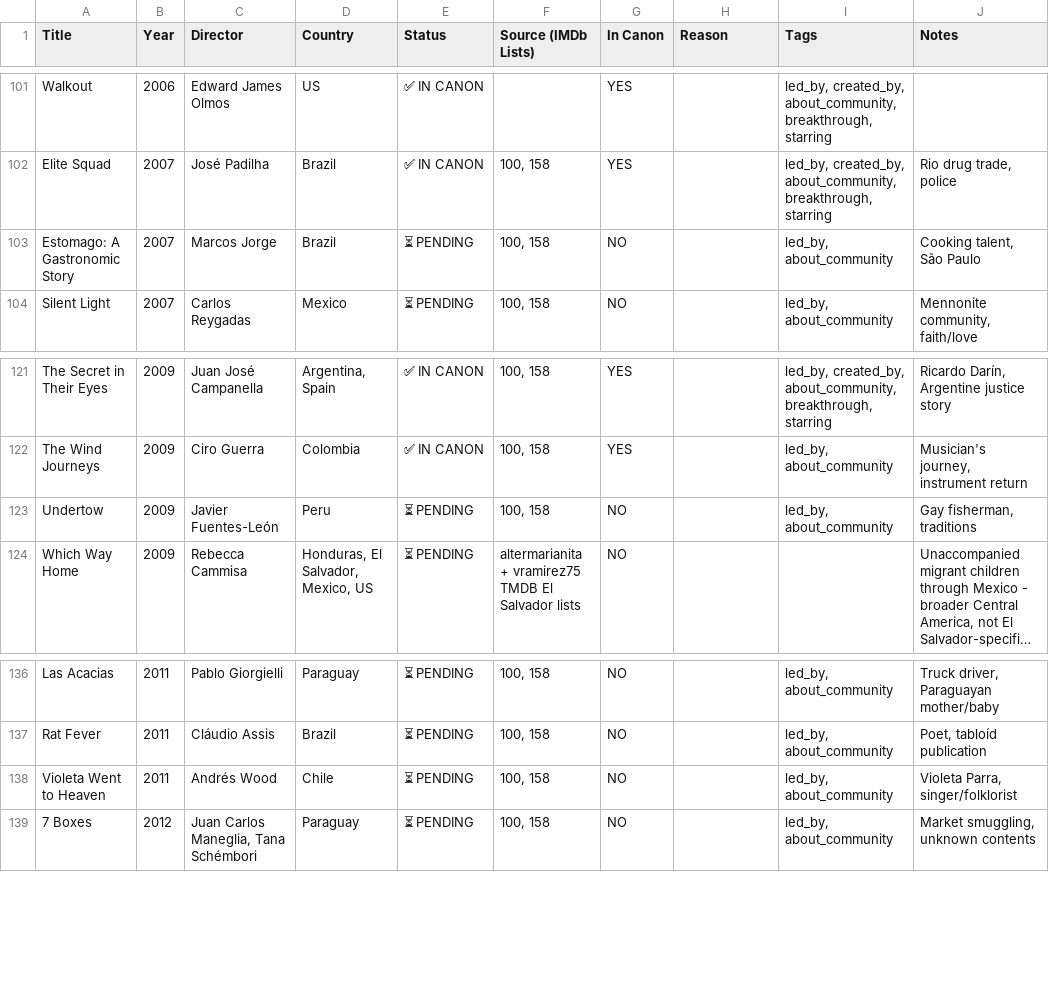
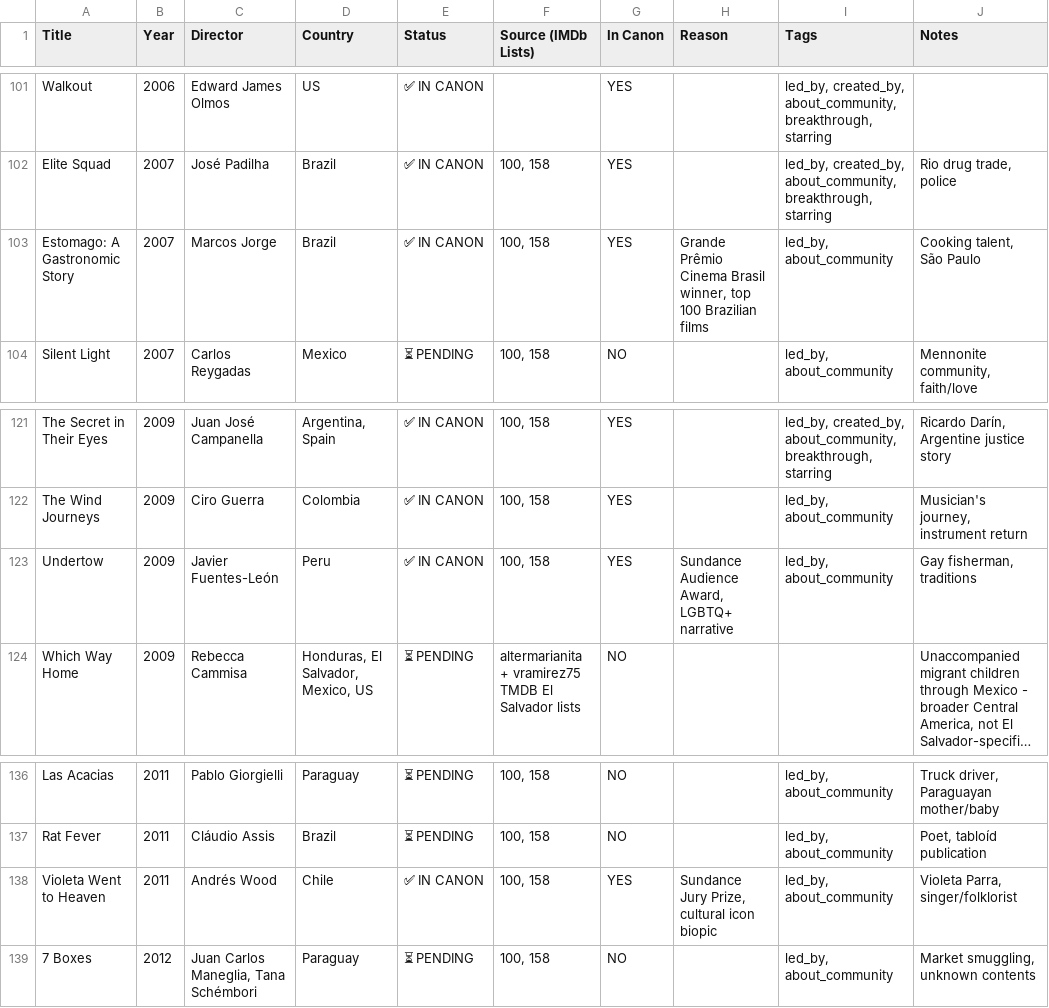
Before and after one commit to ramirez-ai-labs/latino-canon, a CSV file: CANON_TRACKING_MASTER.csv, drawn as a sheet; only a part is shown, gaps mark what is left out; long unchanged cells end in …; the diff covers the shown part only; the diff names each change by its address in the sheet, - before the commit and + after, or states it on an @@ line.

Commit message:
tracking: update 12 Tier 1 films from PENDING to IN CANON (Sessions 1-3)

```diff
--- a/CANON_TRACKING_MASTER.csv
+++ b/CANON_TRACKING_MASTER.csv
-E103 (Status): ⏳ PENDING
+E103 (Status): ✅ IN CANON
-G103 (In Canon): NO
+G103 (In Canon): YES
-H103 (Reason): (empty)
+H103 (Reason): Grande Prêmio Cinema Brasil winner, top 100 Brazilian films
-E123 (Status): ⏳ PENDING
+E123 (Status): ✅ IN CANON
-G123 (In Canon): NO
+G123 (In Canon): YES
-H123 (Reason): (empty)
+H123 (Reason): Sundance Audience Award, LGBTQ+ narrative
-E138 (Status): ⏳ PENDING
+E138 (Status): ✅ IN CANON
-G138 (In Canon): NO
+G138 (In Canon): YES
-H138 (Reason): (empty)
+H138 (Reason): Sundance Jury Prize, cultural icon biopic
```
Also changed, not shown: 24 edited cells elsewhere in this file.
